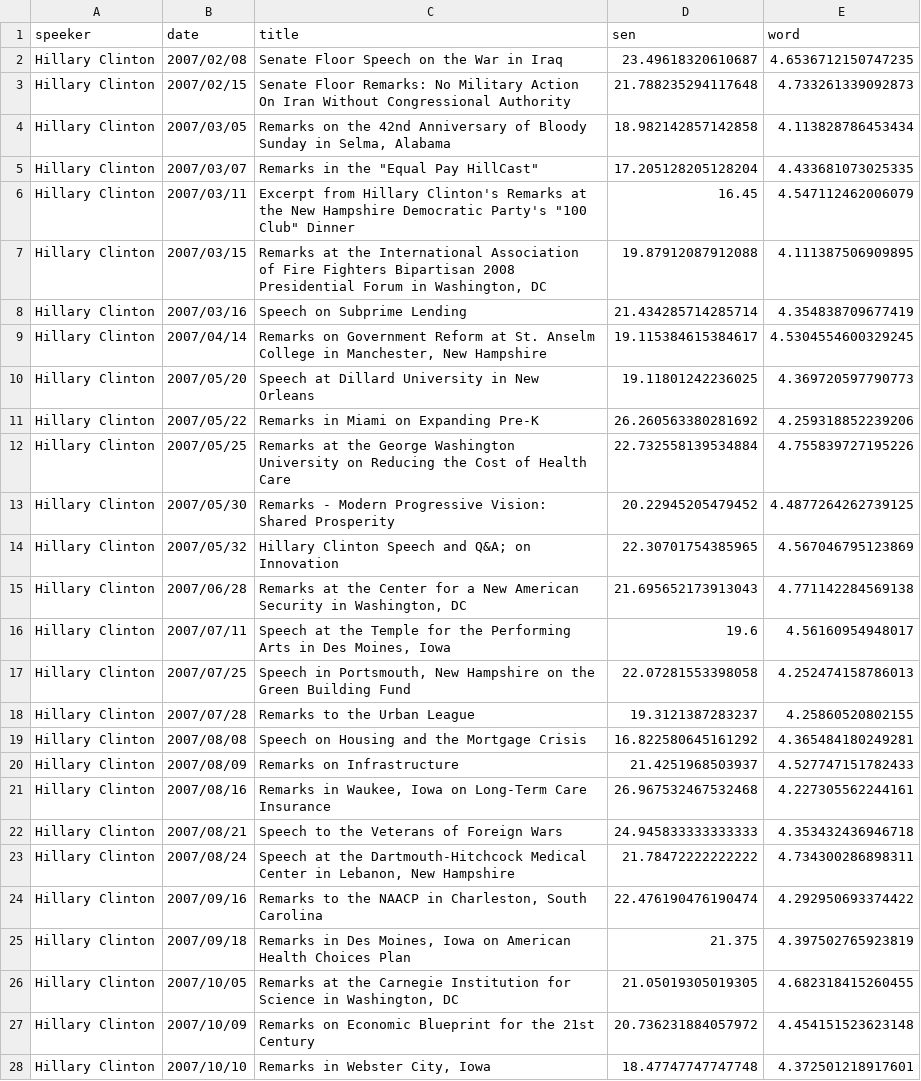
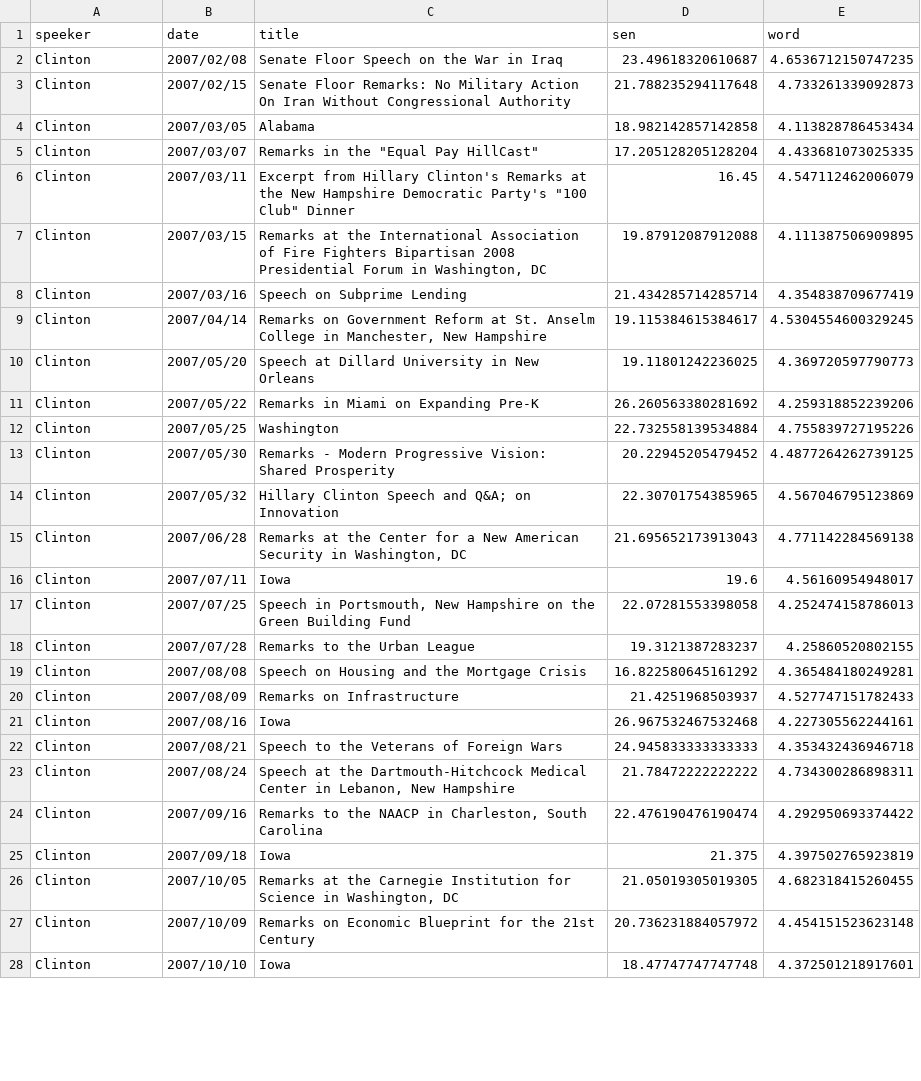
Before and after one commit to marten2/DataVisualisation, a CSV file: docs/prepared_data/Hillary_data.csv, drawn as a sheet; only a part is shown; the diff covers the shown part only; the diff names each change by its address in the sheet, - before the commit and + after, or states it on an @@ line.

```diff
--- a/docs/prepared_data/Hillary_data.csv
+++ b/docs/prepared_data/Hillary_data.csv
-A2:A28 (speeker): Hillary Clinton
+A2:A28 (speeker): Clinton
-C4 (title): Remarks on the 42nd Anniversary of Bloody Sunday in Selma, Alabama
+C4 (title): Alabama
-C12 (title): Remarks at the George Washington University on Reducing the Cost of Health Care
+C12 (title): Washington
-C16 (title): Speech at the Temple for the Performing Arts in Des Moines, Iowa
+C16 (title): Iowa
-C21 (title): Remarks in Waukee, Iowa on Long-Term Care Insurance
+C21 (title): Iowa
-C25 (title): Remarks in Des Moines, Iowa on American Health Choices Plan
+C25 (title): Iowa
-C28 (title): Remarks in Webster City, Iowa
+C28 (title): Iowa
```
Also changed, not shown: 81 edited cells elsewhere in this file, docs/prepared_data/Obama_data.csv, 16 other files.
